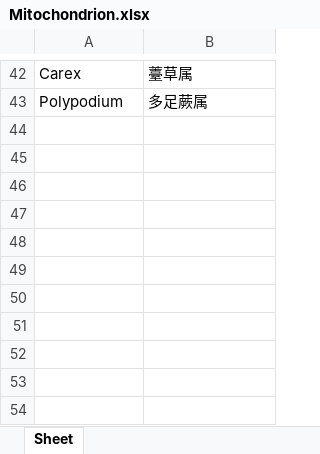
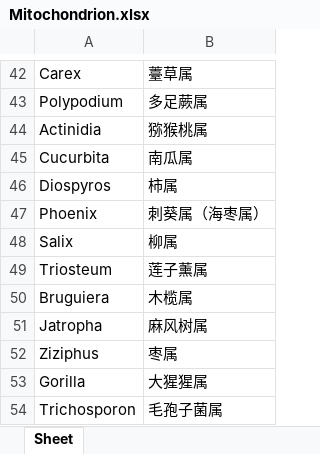
Before and after one commit to mayixuanemail-web/workgroupgui, an Excel workbook: mapping/Mitochondrion.xlsx, sheet Sheet, drawn as a sheet; only a part is shown, gaps mark what is left out; values as stored, in another font and other column widths than the file's, no borders; the diff names each change by its address in the sheet, - before the commit and + after, or states it on an @@ line.

```diff
--- a/mapping/Mitochondrion.xlsx (sheet Sheet)
+++ b/mapping/Mitochondrion.xlsx (sheet Sheet)
+row 44: Actinidia | 猕猴桃属
+row 45: Cucurbita | 南瓜属
+row 46: Diospyros | 柿属
+row 47: Phoenix | 刺葵属（海枣属）
+row 48: Salix | 柳属
+row 49: Triosteum | 莲子薰属
+row 50: Bruguiera | 木榄属
+row 51: Jatropha | 麻风树属
+row 52: Ziziphus | 枣属
+row 53: Gorilla | 大猩猩属
+row 54: Trichosporon | 毛孢子菌属
```
Also changed, not shown: mapping/Bacteria.xlsx, mapping/Fungi.xlsx, 8 other files.
